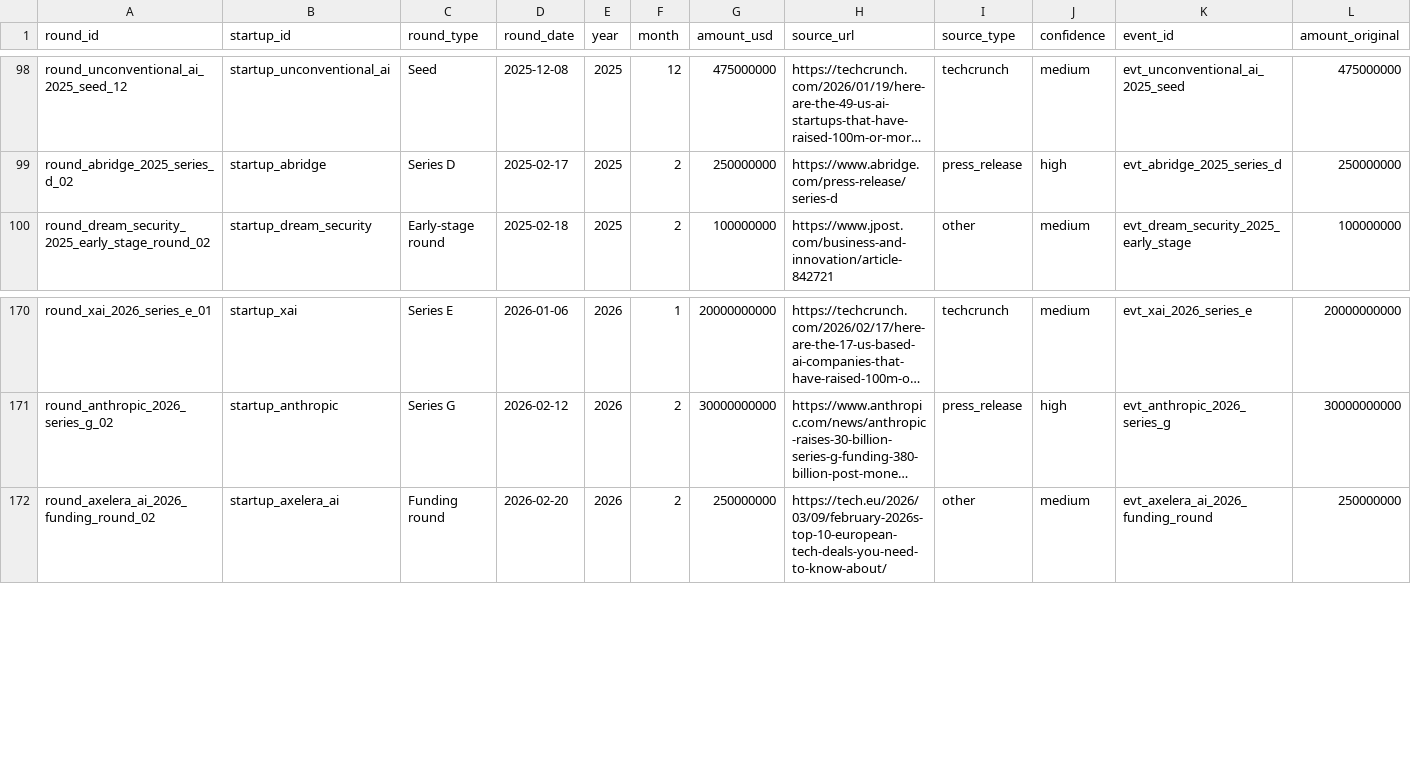
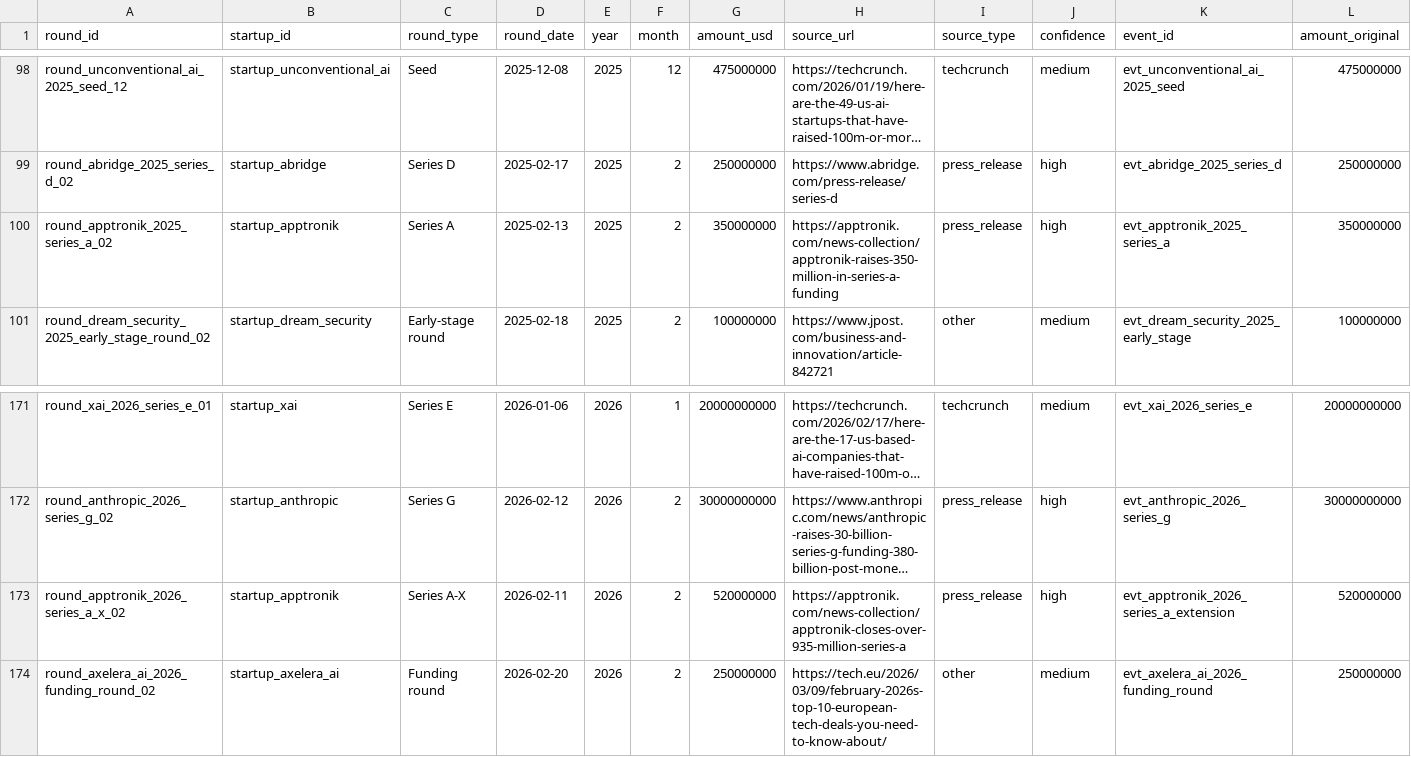
Before and after one commit to Michael-Pertl/startupKG, a CSV file: data/neo4j_import/funding_rounds.csv, drawn as a sheet; only a part is shown, gaps mark what is left out; long unchanged cells end in …; rows hold the shown columns only; the diff names each change by its address in the sheet, - before the commit and + after, or states it on an @@ line.

Commit message:
Backfill source-verified Apptronik financing events

```diff
--- a/data/neo4j_import/funding_rounds.csv
+++ b/data/neo4j_import/funding_rounds.csv
+row 100: round_apptronik_2025_series_a_02 | startup_apptronik | Series A | 2025-02-13 | 2025 | 2 | 350000000 | https://apptronik.com/news-collection/apptronik-raises-350-million-in-series-a-funding | press_release | high | evt_apptronik_2025_series_a | 350000000
+row 173: round_apptronik_2026_series_a_x_02 | startup_apptronik | Series A-X | 2026-02-11 | 2026 | 2 | 520000000 | https://apptronik.com/news-collection/apptronik-closes-over-935-million-series-a | press_release | high | evt_apptronik_2026_series_a_extension | 520000000
```
Also changed, not shown: data/neo4j_import/participations.csv, data/processed/funding_rounds.csv, 18 other files.
